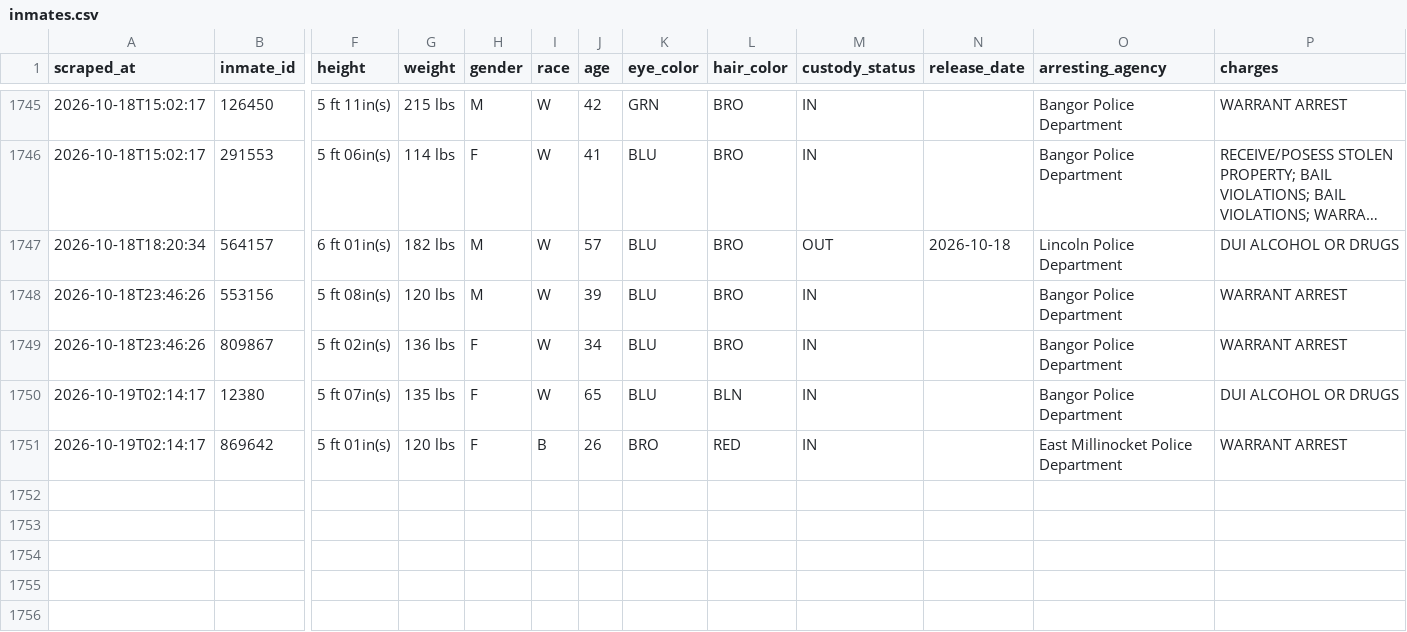
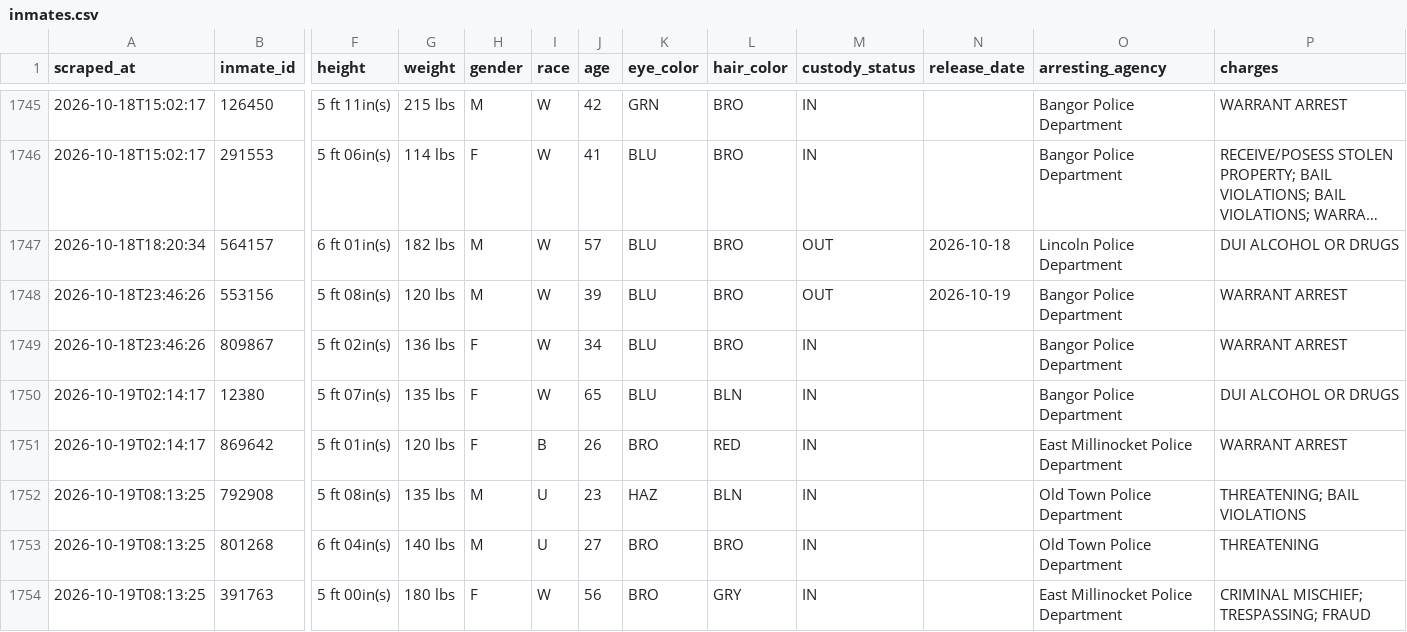
Before and after one commit to sloftus-lab/InmateScraper, a CSV file: inmates.csv, drawn as a sheet; only a part is shown, gaps mark what is left out; long unchanged cells end in …; rows hold the shown columns only; the diff names each change by its address in the sheet, - before the commit and + after, or states it on an @@ line.

```diff
--- a/inmates.csv
+++ b/inmates.csv
-M1748 (custody_status): IN
+M1748 (custody_status): OUT
-N1748 (release_date): (empty)
+N1748 (release_date): 2026-10-19
+row 1752: 2026-10-19T08:13:25 | 792908 | 5 ft 08in(s) | 135 lbs | M | U | 23 | HAZ | BLN | IN |  | Old Town Police Department | THREATENING; BAIL VIOLATIONS
+row 1753: 2026-10-19T08:13:25 | 801268 | 6 ft 04in(s) | 140 lbs | M | U | 27 | BRO | BRO | IN |  | Old Town Police Department | THREATENING
+row 1754: 2026-10-19T08:13:25 | 391763 | 5 ft 00in(s) | 180 lbs | F | W | 56 | BRO | GRY | IN |  | East Millinocket Police Department | CRIMINAL MISCHIEF; TRESPASSING; FRAUD
```
Also changed, not shown: 3 other files.
